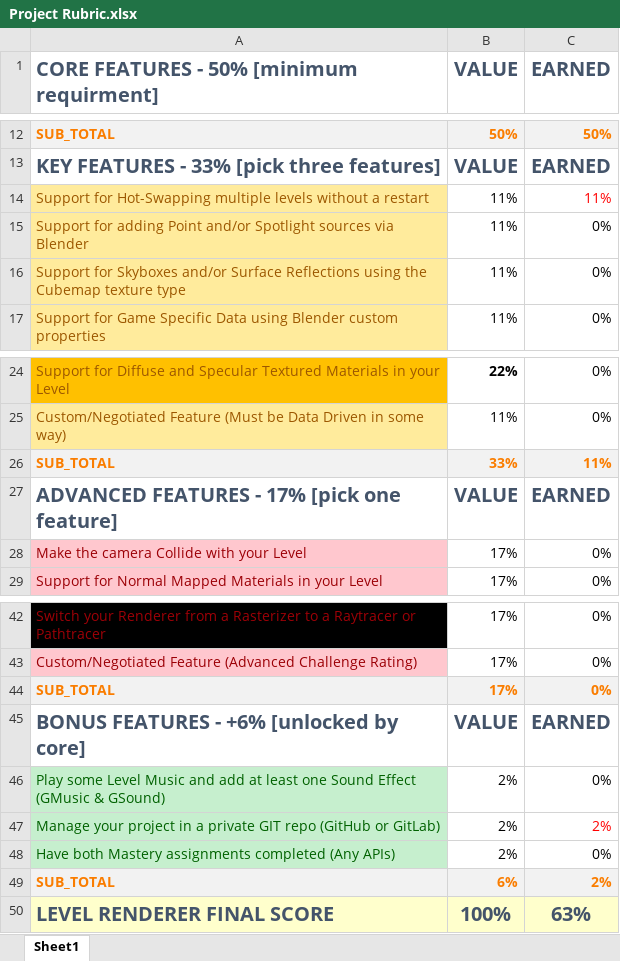
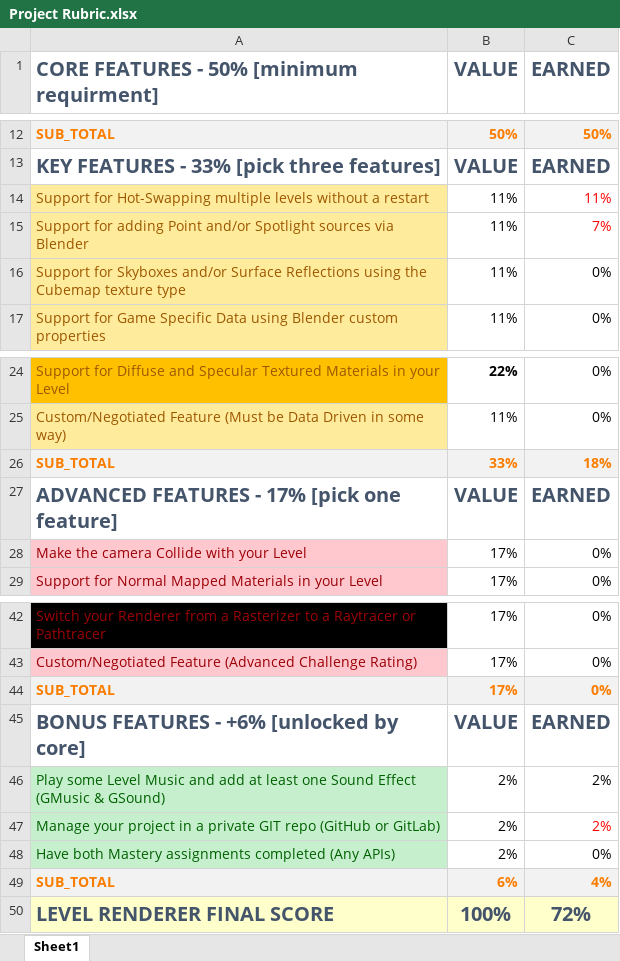
Before and after one commit to manmeet18singh/Level-Renderer, an Excel workbook: Project Rubric.xlsx, sheet Sheet1, drawn as a sheet; only a part is shown, gaps mark what is left out; values as stored, in another font and other column widths than the file's, no borders; the diff names each change by its address in the sheet, - before the commit and + after, or states it on an @@ line.

Commit message:
Added ability to read in Light Data from blender

```diff
--- a/Project Rubric.xlsx (sheet Sheet1)
+++ b/Project Rubric.xlsx (sheet Sheet1)
-C15 (EARNED): 0%
+C15 (EARNED): 7%
-C15 text colour: black
+C15 text colour: #FF0000
-C26 (EARNED): 11%
+C26 (EARNED): 18%
-C46 (EARNED): 0%
+C46 (EARNED): 2%
-C49 (EARNED): 2%
+C49 (EARNED): 4%
-C50 (EARNED): 63%
+C50 (EARNED): 72%
```
Also changed, not shown: 3 other files.
